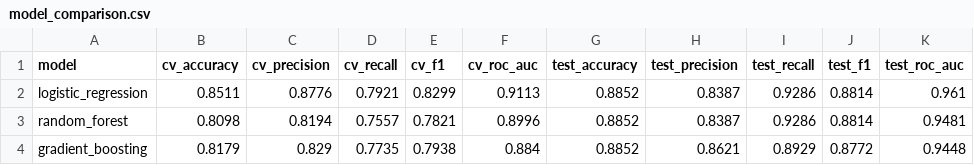
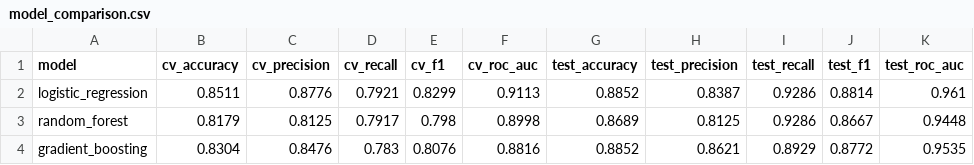
Before and after one commit to rambo3300/heart-disease-mlops, a CSV file: reports/model_comparison.csv, drawn as a sheet.

```diff
--- a/reports/model_comparison.csv
+++ b/reports/model_comparison.csv
@@ -2,3 +2,3 @@ model,cv_accuracy,cv_precision,cv_recall,cv_f1,cv_roc_auc,test_accuracy,test_pre
 logistic_regression,0.8511,0.8776,0.7921,0.8299,0.9113,0.8852,0.8387,0.9286,0.8814,0.961
-random_forest,0.8098,0.8194,0.7557,0.7821,0.8996,0.8852,0.8387,0.9286,0.8814,0.9481
-gradient_boosting,0.8179,0.829,0.7735,0.7938,0.884,0.8852,0.8621,0.8929,0.8772,0.9448
+random_forest,0.8179,0.8125,0.7917,0.798,0.8998,0.8689,0.8125,0.9286,0.8667,0.9448
+gradient_boosting,0.8304,0.8476,0.783,0.8076,0.8816,0.8852,0.8621,0.8929,0.8772,0.9535
```
Also changed, not shown: 6 other files.
